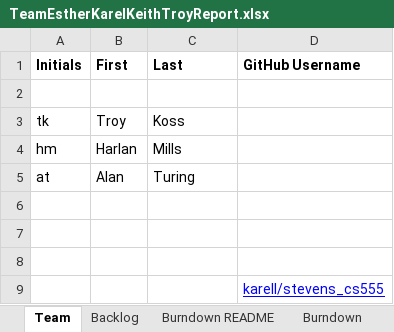
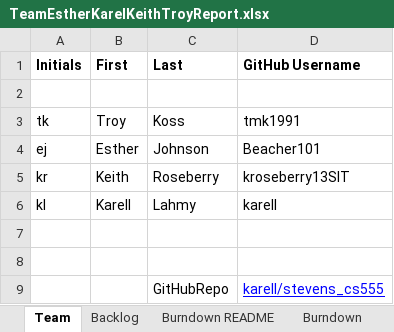
Before and after one commit to karell/stevens_cs555, an Excel workbook: TeamEstherKarelKeithTroyReport.xlsx, sheet Team, drawn as a sheet; values as stored, in another font and other column widths than the file's, no borders; removed rows and columns are numbered as before the commit, all else as after; the diff names each change by its address in the sheet, - before the commit and + after, or states it on an @@ line.

```diff
--- a/TeamEstherKarelKeithTroyReport.xlsx (sheet Team)
+++ b/TeamEstherKarelKeithTroyReport.xlsx (sheet Team)
-D3 (GitHub Username): (empty)
+D3 (GitHub Username): tmk1991
-row 4: hm | Harlan | Mills
-row 5: at | Alan | Turing
+row 4: ej | Esther | Johnson | Beacher101
+row 5: kr | Keith | Roseberry | kroseberry13SIT
+row 6: kl | Karell | Lahmy | karell
-row 9: (empty)
+row 9:  |  | GitHubRepo | karell/stevens_cs555
-row 9:  |  |  | karell/stevens_cs555
```
Also changed, not shown: sheet Sprint1, sheet Backlog, charts or pictures.
